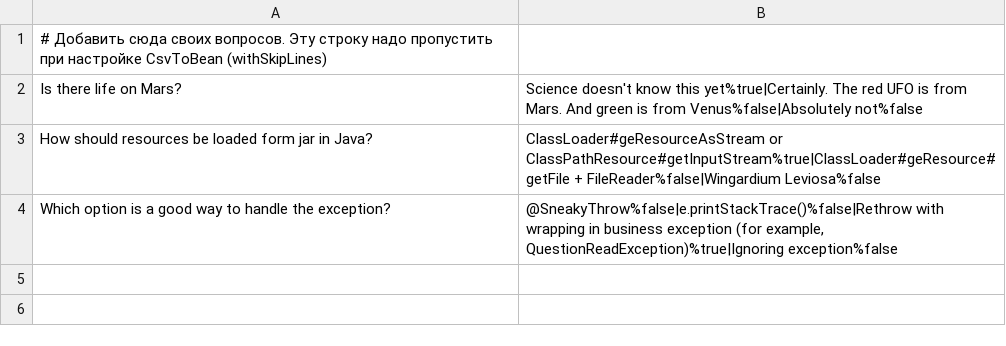
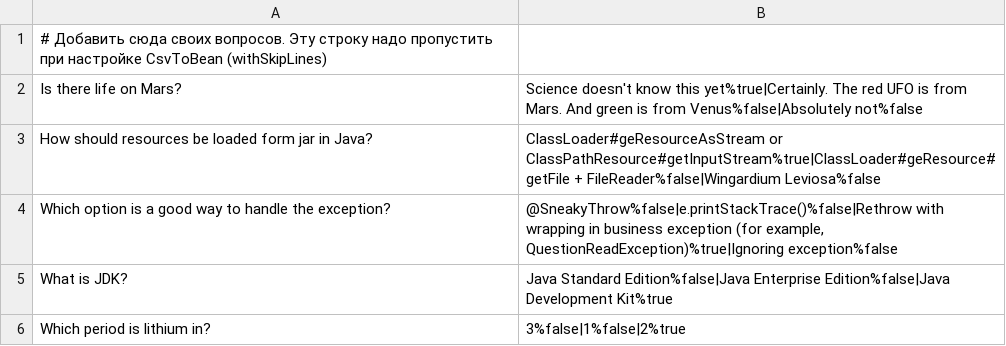
Before and after one commit to IvaRevin/2024-01-otus-spring-revin, a CSV file: hw03-spring-boot/src/main/resources/questions.csv, drawn as a sheet; the diff names each change by its address in the sheet, - before the commit and + after, or states it on an @@ line.

```diff
--- a/hw03-spring-boot/src/main/resources/questions.csv
+++ b/hw03-spring-boot/src/main/resources/questions.csv
+row 5: What is JDK? | Java Standard Edition%false|Java Enterprise Edition%false|Java Development Kit%true
+row 6: Which period is lithium in? | 3%false|1%false|2%true
```
Also changed, not shown: hw03-spring-boot/src/main/resources/questions_ru.csv, 5 other files.
